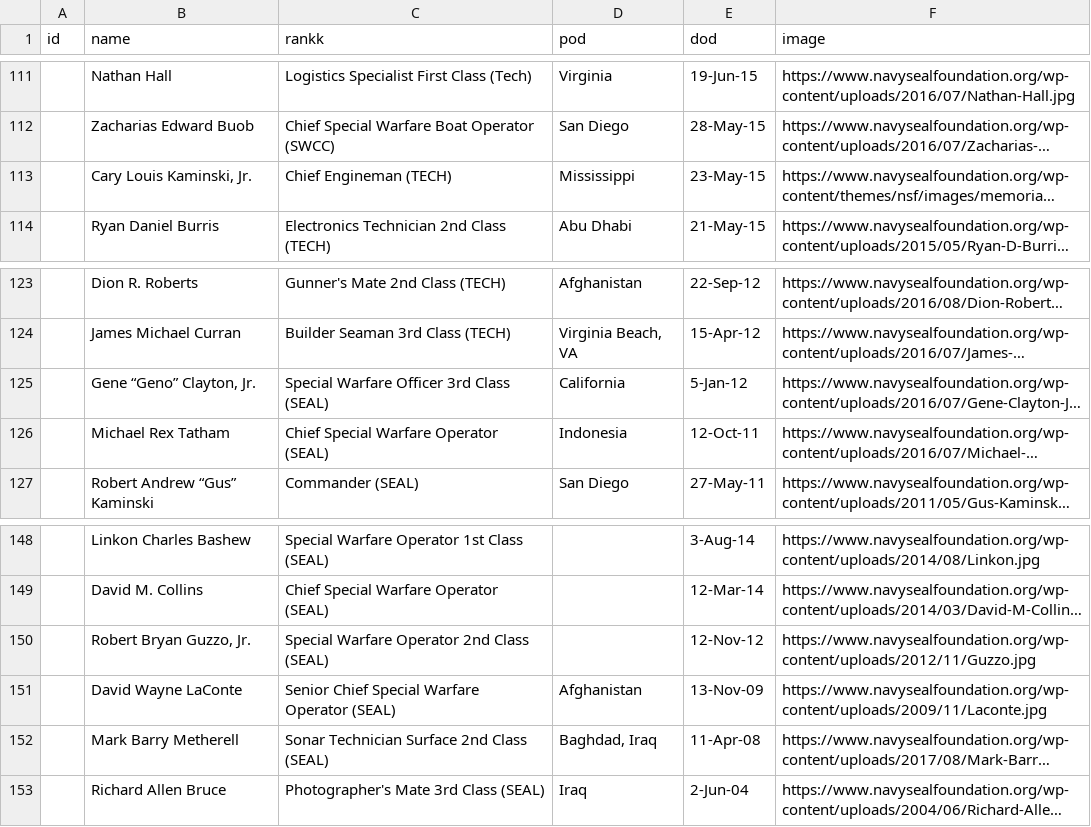
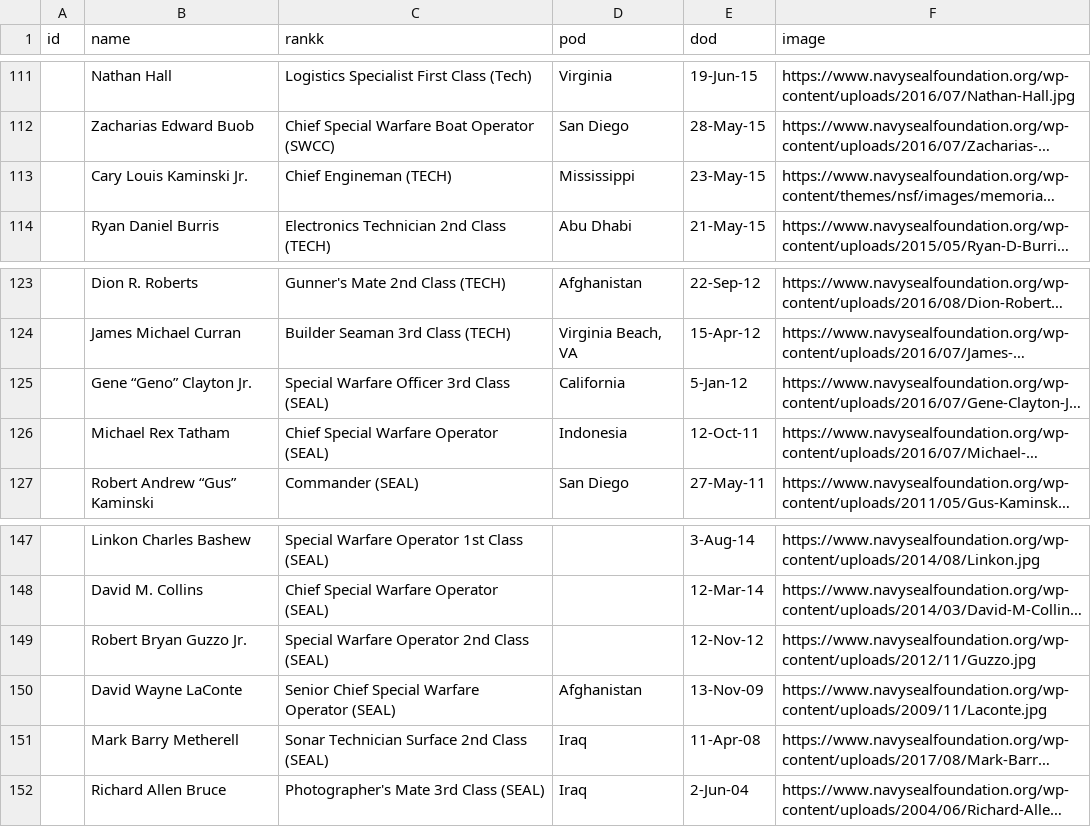
Before and after one commit to evanmackay/remember-them, a CSV file: utils/seals_db.csv, drawn as a sheet; only a part is shown, gaps mark what is left out; long unchanged cells end in …; addresses are those after the commit; the diff covers the shown part only; the diff names each change by its address in the sheet, - before the commit and + after, or states it on an @@ line.

```diff
--- a/utils/seals_db.csv
+++ b/utils/seals_db.csv
-B113 (name): Cary Louis Kaminski, Jr.
+B113 (name): Cary Louis Kaminski Jr.
-B125 (name): Gene “Geno” Clayton, Jr.
+B125 (name): Gene “Geno” Clayton Jr.
-B149 (name): Robert Bryan Guzzo, Jr.
+B149 (name): Robert Bryan Guzzo Jr.
-D151 (pod): Baghdad, Iraq
+D151 (pod): Iraq
```
Also changed, not shown: 1 removed row and 8 edited cells elsewhere in this file, 1 other file.
